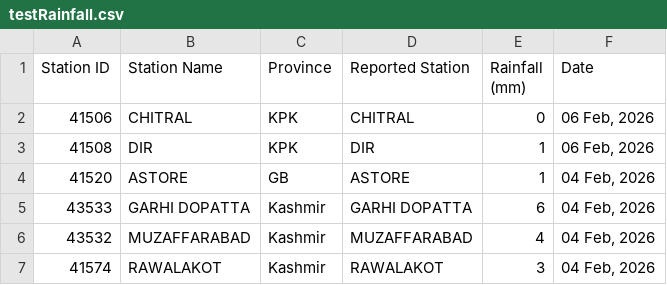
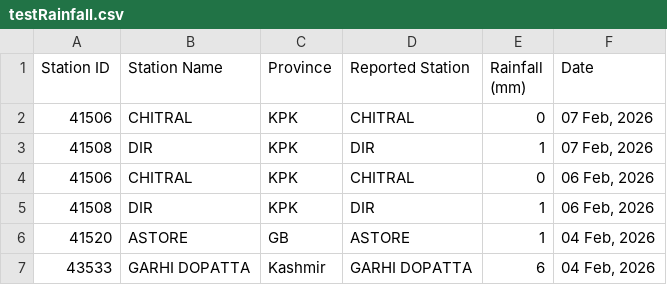
Before and after one commit to muhammadshah10/pakistan-rainfall-scraper, a CSV file: testRainfall.csv, drawn as a sheet; only a part is shown; the shorter side is filled out with more unchanged rows; the diff names each change by its address in the sheet, - before the commit and + after, or states it on an @@ line.

```diff
--- a/testRainfall.csv
+++ b/testRainfall.csv
+row 2: 41506 | CHITRAL | KPK | CHITRAL | 0 | 07 Feb, 2026
+row 3: 41508 | DIR | KPK | DIR | 1 | 07 Feb, 2026
```
